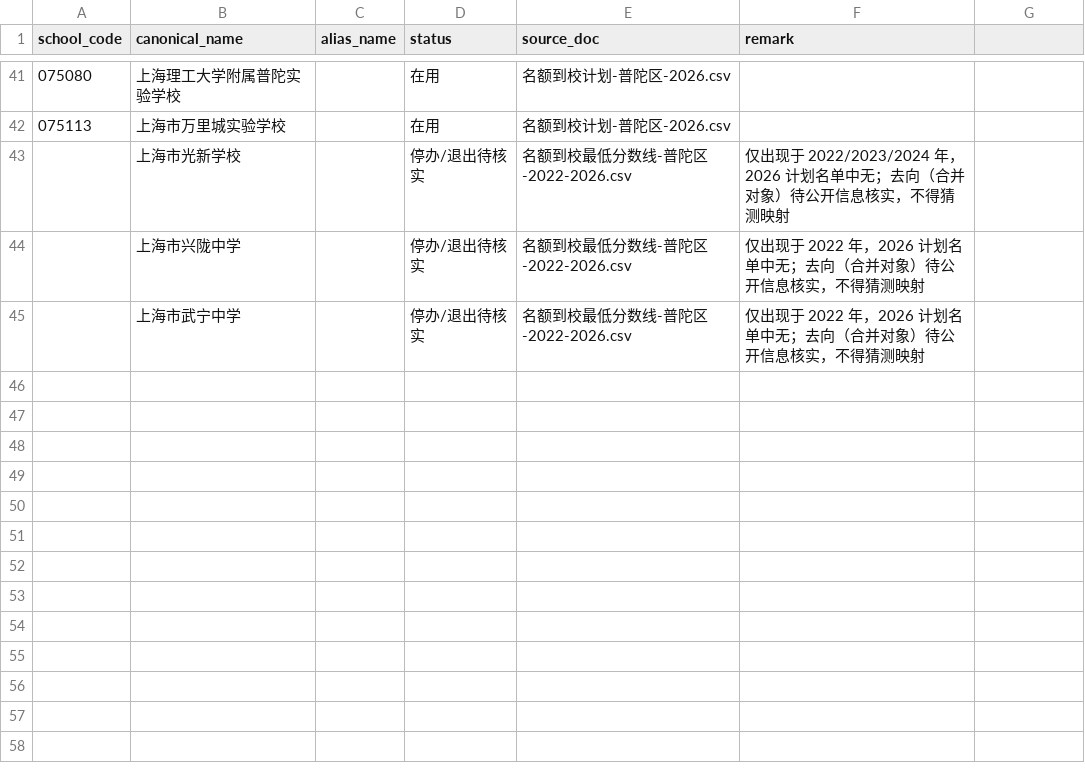
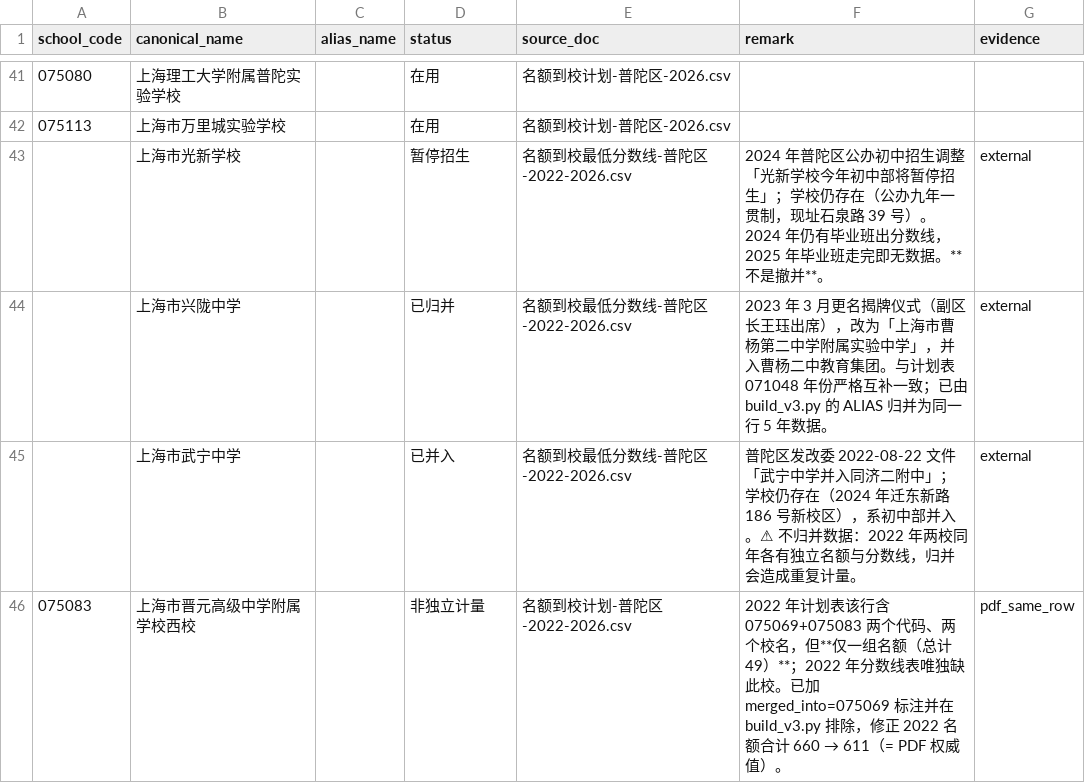
Before and after one commit to iStarFire/Shanghai-XueQuFang, a CSV file: data/普陀区/学校/初中校名别名表-普陀区.csv, drawn as a sheet; only a part is shown, gaps mark what is left out; removed rows and columns are numbered as before the commit, all else as after; the diff names each change by its address in the sheet, - before the commit and + after, or states it on an @@ line.

```diff
--- a/data/普陀区/学校/初中校名别名表-普陀区.csv
+++ b/data/普陀区/学校/初中校名别名表-普陀区.csv
-G1: (empty)
+G1: evidence
-row 43:  | 上海市光新学校 |  | 停办/退出待核实 | 名额到校最低分数线-普陀区-2022-2026.csv | 仅出现于 2022/2023/2024 年，2026 计划名单中无；去向（合并对象）待公开信息核实，不得猜测映射
-row 44:  | 上海市兴陇中学 |  | 停办/退出待核实 | 名额到校最低分数线-普陀区-2022-2026.csv | 仅出现于 2022 年，2026 计划名单中无；去向（合并对象）待公开信息核实，不得猜测映射
-row 45:  | 上海市武宁中学 |  | 停办/退出待核实 | 名额到校最低分数线-普陀区-2022-2026.csv | 仅出现于 2022 年，2026 计划名单中无；去向（合并对象）待公开信息核实，不得猜测映射
+row 43:  | 上海市光新学校 |  | 暂停招生 | 名额到校最低分数线-普陀区-2022-2026.csv | 2024 年普陀区公办初中招生调整「光新学校今年初中部将暂停招生」；学校仍存在（公办九年一贯制，现址石泉路 39 号）。2024 年仍有毕业班出分数线，2025 年毕业班走完即无数据。**不是撤并**。 | external
+row 44:  | 上海市兴陇中学 |  | 已归并 | 名额到校最低分数线-普陀区-2022-2026.csv | 2023 年 3 月更名揭牌仪式（副区长王珏出席），改为「上海市曹杨第二中学附属实验中学」，并入曹杨二中教育集团。与计划表 071048 年份严格互补一致；已由 build_v3.py 的 ALIAS 归并为同一行 5 年数据。 | external
+row 45:  | 上海市武宁中学 |  | 已并入 | 名额到校最低分数线-普陀区-2022-2026.csv | 普陀区发改委 2022-08-22 文件「武宁中学并入同济二附中」；学校仍存在（2024 年迁东新路 186 号新校区），系初中部并入。⚠ 不归并数据：2022 年两校同年各有独立名额与分数线，归并会造成重复计量。 | external
+row 46: 075083 | 上海市晋元高级中学附属学校西校 |  | 非独立计量 | 名额到校计划-普陀区-2022-2026.csv | 2022 年计划表该行含 075069+075083 两个代码、两个校名，但**仅一组名额（总计 49）**；2022 年分数线表唯独缺此校。已加 merged_into=075069 标注并在 build_v3.py 排除，修正 2022 名额合计 660 → 611（= PDF 权威值）。 | pdf_same_row
```
Also changed, not shown: data/普陀区/学校/名额到校计划-普陀区-2022-2026.csv, 2 other files.
